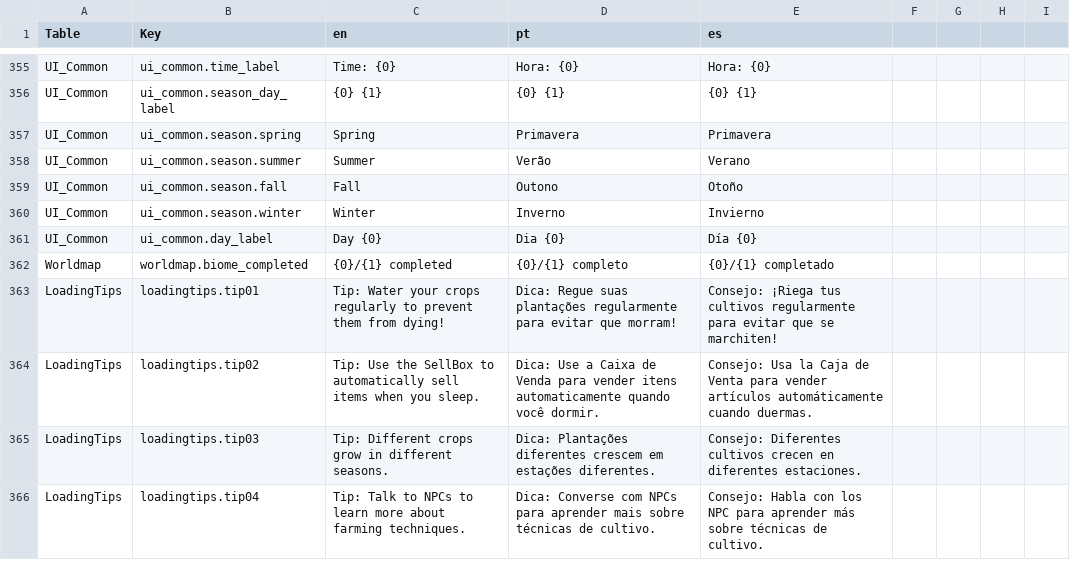
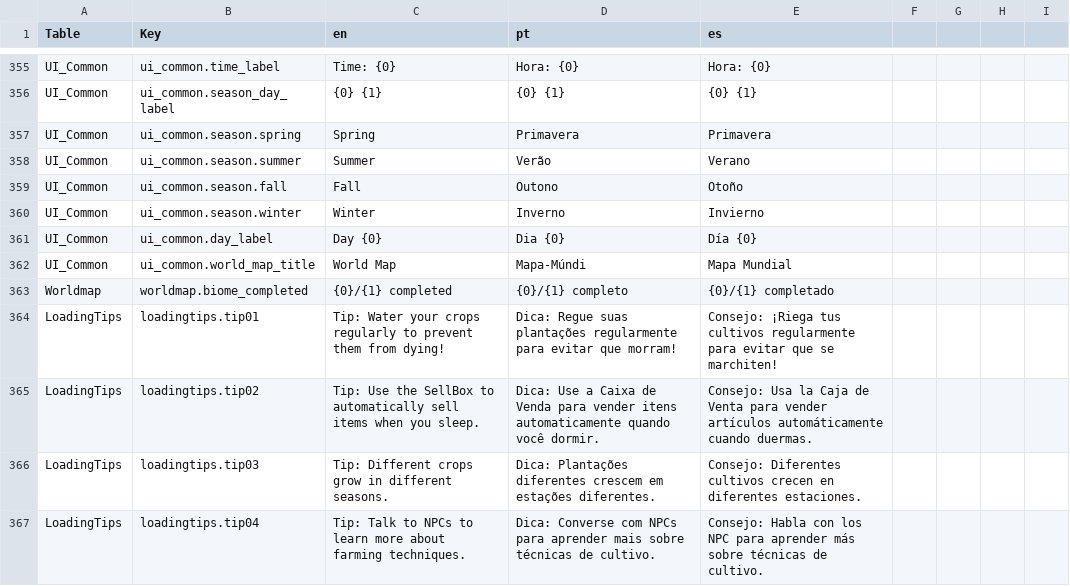
Before and after one commit to Joaofranciscopanta/sowur-shield, a CSV file: Assets/Localization/translations.csv, drawn as a sheet; only a part is shown, gaps mark what is left out.

Commit message:
Add world map title and back button to the restyle tool
The map had no title and no visible way out. ESC does close it
(WorldMapUIController.CanCloseWithEsc is true), but nothing on screen says so,
and a full-screen window with no exit control reads as a soft lock.

BuildChrome adds a "Mapa-Múndi" title across the illustration's empty sky band
and a "Fechar" plaque below the grid, wired to CloseMap via a persistent
listener so it survives in the scene file. Both are destroyed and rebuilt on each
run, so re-running the tool cannot stack duplicates.

Both labels carry a LocalizeStringEvent bound to UI_Common, matching how the rest
of the project's static text is localized. ui_common.close already existed;
ui_common.world_map_title is new in all three languages.

Note on the CSV importer: running it also reverted two MainMenu entries — PT
"Espaço " back to "Slot " and ES "Ranura " losing its trailing space — because the
CSV is behind the tables on those keys. Those reverts were discarded; only the
UI_Common additions are kept here. Worth knowing before anyone runs a full
re-import.

The tool itself has not been run against the scene yet — the Unity bridge stopped
responding mid-session. The scene changes come in a follow-up.

```diff
--- a/Assets/Localization/translations.csv
+++ b/Assets/Localization/translations.csv
@@ -361,2 +361,3 @@ UI_Common,ui_common.season.winter,Winter,Inverno,Invierno
 UI_Common,ui_common.day_label,Day {0},Dia {0},Día {0}
+UI_Common,ui_common.world_map_title,World Map,Mapa-Múndi,Mapa Mundial
 Worldmap,worldmap.biome_completed,{0}/{1} completed,{0}/{1} completo,{0}/{1} completado
```
Also changed, not shown: 5 other files.
